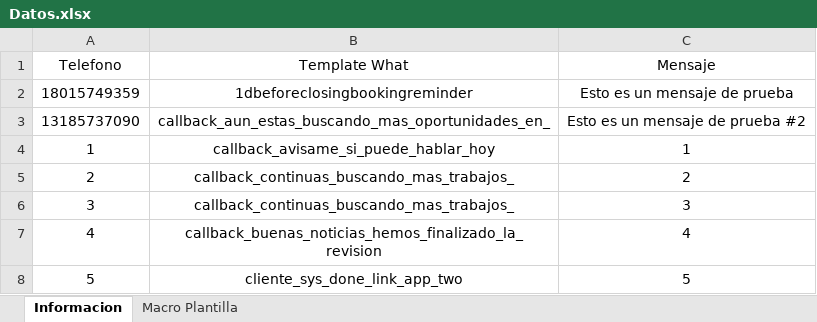
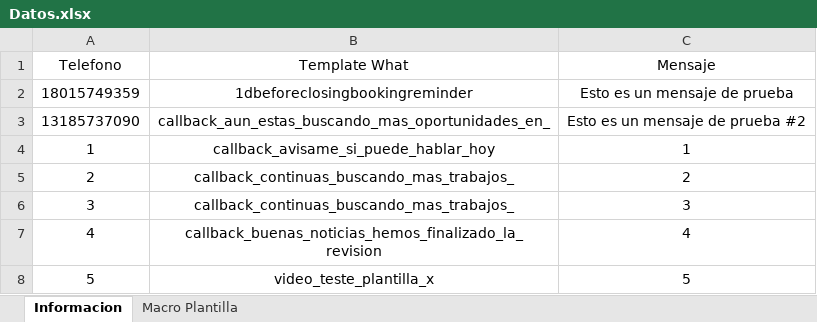
Before and after one commit to DiamondStalker/Automatizacion-Rudy, an Excel workbook: Read/Datos.xlsx, sheet Informacion, drawn as a sheet; values as stored, in another font and other column widths than the file's, no borders; table styles not drawn; the diff names each change by its address in the sheet, - before the commit and + after, or states it on an @@ line.

Commit message:
Added: Ejecutador.bat Update: Automatizacion -> Se agrego nueva funcion para usar whats template

```diff
--- a/Read/Datos.xlsx (sheet Informacion)
+++ b/Read/Datos.xlsx (sheet Informacion)
-B8 (Template What): cliente_sys_done_link_app_two
+B8 (Template What): video_teste_plantilla_x
```
Also changed, not shown: 5 other files.
